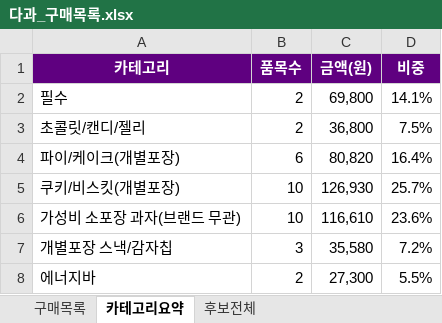
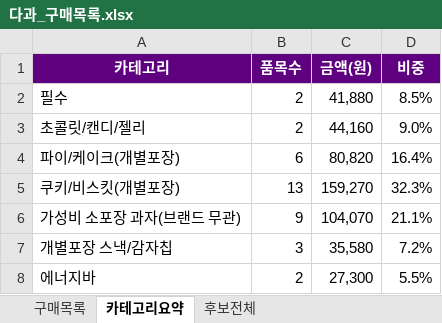
Before and after one commit to yjy9283/Kurly, an Excel workbook: 다과_구매목록.xlsx, sheet 카테고리요약, drawn as a sheet; values as stored, in another font and other column widths than the file's, no borders; the diff names each change by its address in the sheet, - before the commit and + after, or states it on an @@ line.

```diff
--- a/다과_구매목록.xlsx (sheet 카테고리요약)
+++ b/다과_구매목록.xlsx (sheet 카테고리요약)
-C2 (금액(원)): 69,800
+C2 (금액(원)): 41,880
-D2 (비중): 14.1%
+D2 (비중): 8.5%
-C3 (금액(원)): 36,800
+C3 (금액(원)): 44,160
-D3 (비중): 7.5%
+D3 (비중): 9.0%
-B5 (품목수): 10
+B5 (품목수): 13
-C5 (금액(원)): 126,930
+C5 (금액(원)): 159,270
-D5 (비중): 25.7%
+D5 (비중): 32.3%
-B6 (품목수): 10
+B6 (품목수): 9
-C6 (금액(원)): 116,610
+C6 (금액(원)): 104,070
-D6 (비중): 23.6%
+D6 (비중): 21.1%
```
Also changed, not shown: sheet 구매목록, formulas that keep their value, 3 other files.
